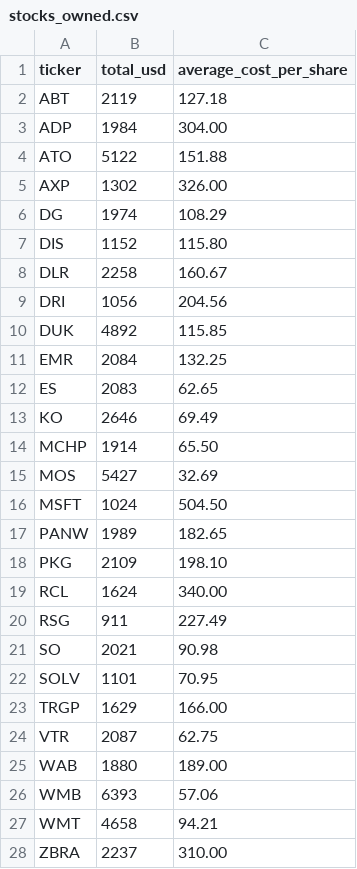
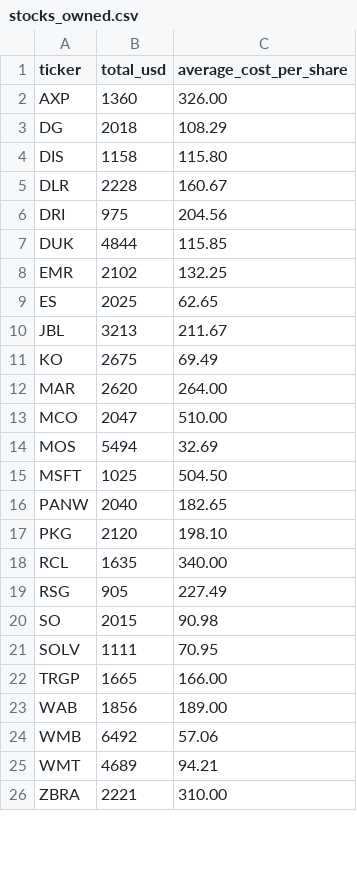
Before and after one commit to cfossguy/stocktrader, a CSV file: data/stocks_owned.csv, drawn as a sheet; only a part is shown; the diff covers the shown part only.

Commit message:
data pipeline changes to fix rank_feature data ingest issue and llm enrichment bug with news and fundamentals.

```diff
--- a/data/stocks_owned.csv
+++ b/data/stocks_owned.csv
@@ -1,28 +1,26 @@
 ticker,total_usd,average_cost_per_share
-ABT,2119,127.18
-ADP,1984,304.00
-ATO,5122,151.88
-AXP,1302,326.00
-DG,1974,108.29
-DIS,1152,115.80
-DLR,2258,160.67
-DRI,1056,204.56
-DUK,4892,115.85
-EMR,2084,132.25
-ES,2083,62.65
-KO,2646,69.49
-MCHP,1914,65.50
-MOS,5427,32.69
-MSFT,1024,504.50
-PANW,1989,182.65
-PKG,2109,198.10
-RCL,1624,340.00
-RSG,911,227.49
-SO,2021,90.98
-SOLV,1101,70.95
-TRGP,1629,166.00
-VTR,2087,62.75
-WAB,1880,189.00
-WMB,6393,57.06
-WMT,4658,94.21
-ZBRA,2237,310.00
+AXP,1360,326.00
+DG,2018,108.29
+DIS,1158,115.80
+DLR,2228,160.67
+DRI,975,204.56
+DUK,4844,115.85
+EMR,2102,132.25
+ES,2025,62.65
+JBL,3213,211.67
+KO,2675,69.49
+MAR,2620,264.00
+MCO,2047,510.00
+MOS,5494,32.69
+MSFT,1025,504.50
+PANW,2040,182.65
+PKG,2120,198.10
+RCL,1635,340.00
+RSG,905,227.49
+SO,2015,90.98
+SOLV,1111,70.95
+TRGP,1665,166.00
+WAB,1856,189.00
+WMB,6492,57.06
+WMT,4689,94.21
+ZBRA,2221,310.00
```
Also changed, not shown: 4 edited cells elsewhere in this file, 15 other files.
